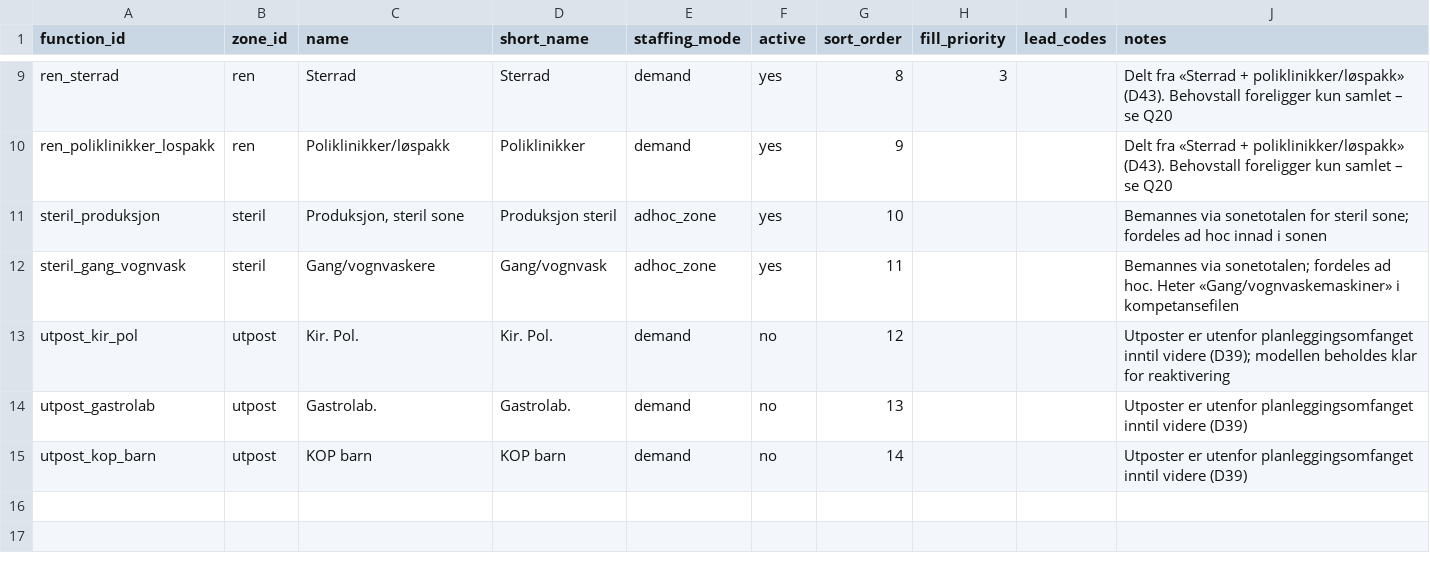
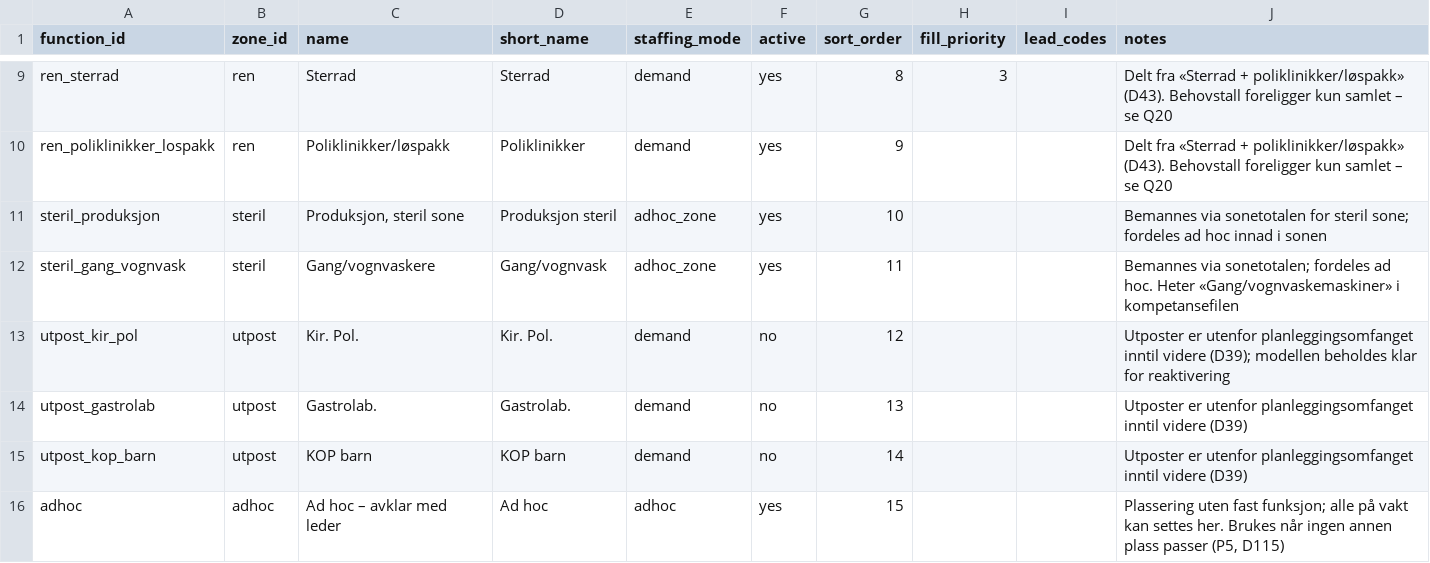
Before and after one commit to jwgrawe/SF-ShiftPlanner, a CSV file: data/seed/functions.csv, drawn as a sheet; only a part is shown, gaps mark what is left out; the diff names each change by its address in the sheet, - before the commit and + after, or states it on an @@ line.

```diff
--- a/data/seed/functions.csv
+++ b/data/seed/functions.csv
+row 16: adhoc | adhoc | Ad hoc – avklar med leder | Ad hoc | adhoc | yes | 15 |  |  | Plassering uten fast funksjon; alle på vakt kan settes her. Brukes når ingen annen plass passer (P5, D115)
```
Also changed, not shown: data/seed/zones.csv, 22 other files.
